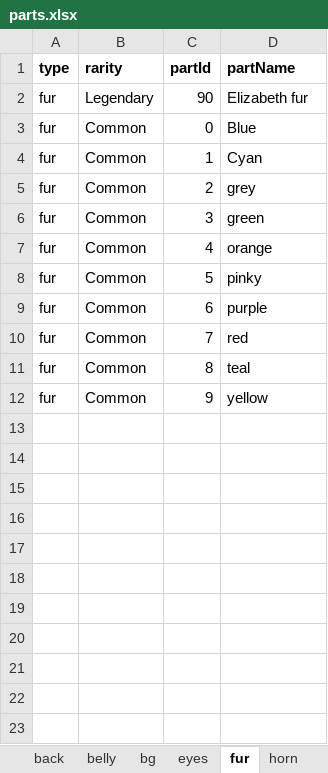
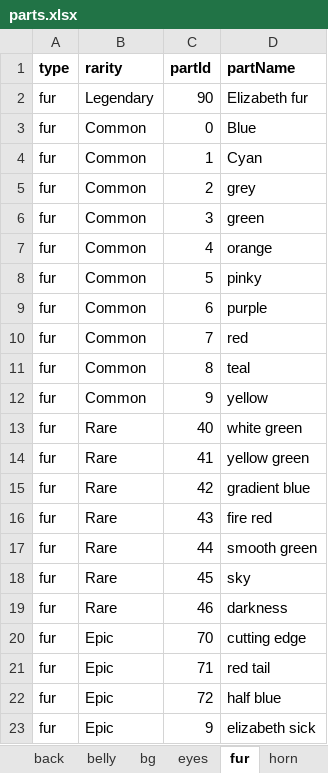
Before and after one commit to nguyendonghuynhlang26123/MyEthereumProject, an Excel workbook: parts.xlsx, sheet fur, drawn as a sheet; values as stored, in another font and other column widths than the file's, no borders; conditional formats not drawn; the diff names each change by its address in the sheet, - before the commit and + after, or states it on an @@ line.

```diff
--- a/parts.xlsx (sheet fur)
+++ b/parts.xlsx (sheet fur)
+row 13: fur | Rare | 40 | white green
+row 14: fur | Rare | 41 | yellow green
+row 15: fur | Rare | 42 | gradient blue
+row 16: fur | Rare | 43 | fire red
+row 17: fur | Rare | 44 | smooth green
+row 18: fur | Rare | 45 | sky
+row 19: fur | Rare | 46 | darkness
+row 20: fur | Epic | 70 | cutting edge
+row 21: fur | Epic | 71 | red tail
+row 22: fur | Epic | 72 | half blue
+row 23: fur | Epic | 9 | elizabeth sick
```
Also changed, not shown: sheet Rarity, 48 other files.
